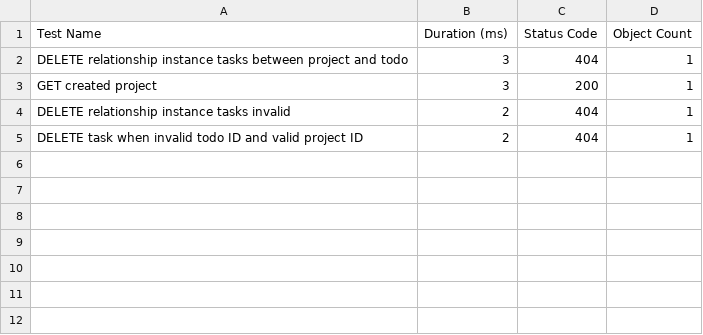
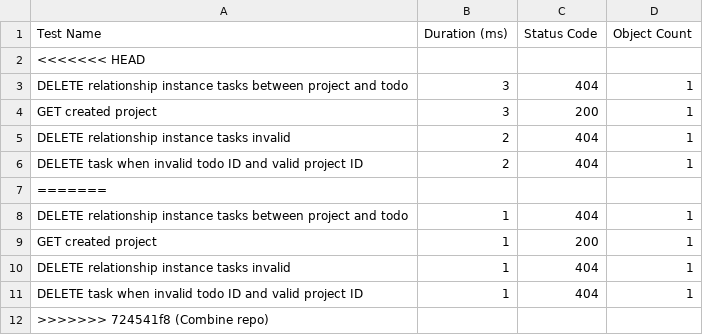
Before and after one commit to Alexcattani11/429ProjectGroup11, a CSV file: performance_results_projectsidtasksid.test.csv, drawn as a sheet.

```diff
--- a/performance_results_projectsidtasksid.test.csv
+++ b/performance_results_projectsidtasksid.test.csv
@@ -1,2 +1,3 @@
 Test Name,Duration (ms),Status Code,Object Count
+<<<<<<< HEAD
 DELETE relationship instance tasks between project and todo,3,404,1
@@ -5 +6,7 @@ DELETE relationship instance tasks invalid,2,404,1
 DELETE task when invalid todo ID and valid project ID,2,404,1
+=======
+DELETE relationship instance tasks between project and todo,1,404,1
+GET created project,1,200,1
+DELETE relationship instance tasks invalid,1,404,1
+DELETE task when invalid todo ID and valid project ID,1,404,1
+>>>>>>> 724541f8 (Combine repo)
```
Also changed, not shown: performance_results_project.test.csv, performance_results_projectsid.test.csv, 6 other files.
